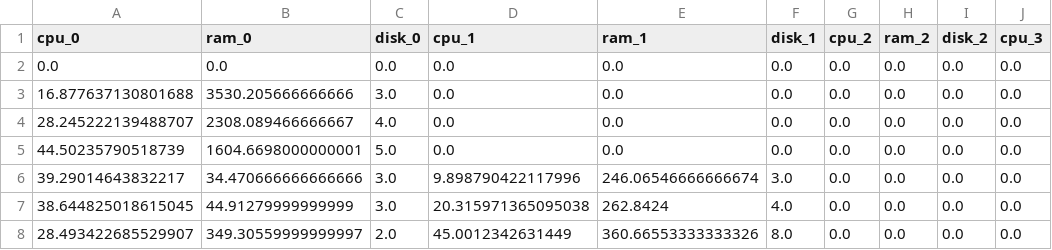
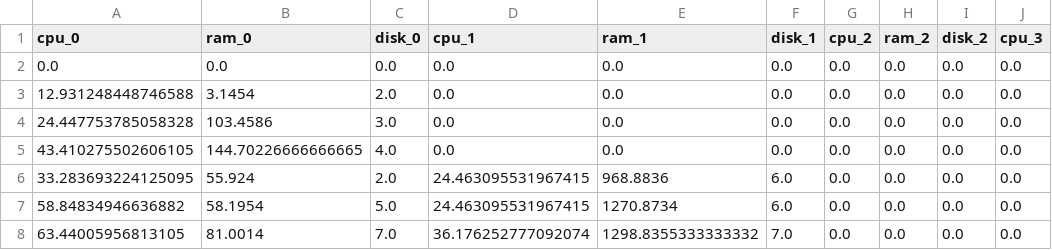
Before and after one commit to brunofaria1322/COSCO, a CSV file: logs/MyFog_MyAzure2019Workload_10_6_30_10000_300_1/time_series.csv, drawn as a sheet; only a part is shown; the diff covers the shown part only; the diff names each change by its address in the sheet, - before the commit and + after, or states it on an @@ line.

Commit message:
dataset!

```diff
--- a/logs/MyFog_MyAzure2019Workload_10_6_30_10000_300_1/time_series.csv
+++ b/logs/MyFog_MyAzure2019Workload_10_6_30_10000_300_1/time_series.csv
-A3 (cpu_0): 16.877637130801688
+A3 (cpu_0): 12.931248448746588
-B3 (ram_0): 3530.205666666666
+B3 (ram_0): 3.1454
-C3 (disk_0): 3.0
+C3 (disk_0): 2.0
-A4 (cpu_0): 28.245222139488707
+A4 (cpu_0): 24.447753785058328
-B4 (ram_0): 2308.089466666667
+B4 (ram_0): 103.4586
-C4 (disk_0): 4.0
+C4 (disk_0): 3.0
-A5 (cpu_0): 44.50235790518739
+A5 (cpu_0): 43.410275502606105
-B5 (ram_0): 1604.6698000000001
+B5 (ram_0): 144.70226666666665
-C5 (disk_0): 5.0
+C5 (disk_0): 4.0
-A6 (cpu_0): 39.29014643832217
+A6 (cpu_0): 33.283693224125095
-B6 (ram_0): 34.470666666666666
+B6 (ram_0): 55.924
-C6 (disk_0): 3.0
+C6 (disk_0): 2.0
-D6 (cpu_1): 9.898790422117996
+D6 (cpu_1): 24.463095531967415
-E6 (ram_1): 246.06546666666674
+E6 (ram_1): 968.8836
-F6 (disk_1): 3.0
+F6 (disk_1): 6.0
-A7 (cpu_0): 38.644825018615045
+A7 (cpu_0): 58.84834946636882
-B7 (ram_0): 44.91279999999999
+B7 (ram_0): 58.1954
-C7 (disk_0): 3.0
+C7 (disk_0): 5.0
-D7 (cpu_1): 20.315971365095038
+D7 (cpu_1): 24.463095531967415
-E7 (ram_1): 262.8424
+E7 (ram_1): 1270.8734
-F7 (disk_1): 4.0
+F7 (disk_1): 6.0
-A8 (cpu_0): 28.493422685529907
+A8 (cpu_0): 63.44005956813105
-B8 (ram_0): 349.30559999999997
+B8 (ram_0): 81.0014
-C8 (disk_0): 2.0
+C8 (disk_0): 7.0
-D8 (cpu_1): 45.0012342631449
+D8 (cpu_1): 36.176252777092074
-E8 (ram_1): 360.66553333333326
+E8 (ram_1): 1298.8355333333332
-F8 (disk_1): 8.0
+F8 (disk_1): 7.0
```
Also changed, not shown: 3 added rows, 3 removed rows and 17 edited cells elsewhere in this file, logs/MyFog_MyAzure2019Workload_10_6_30_10000_300_1/workloadinfo_with_interval.csv, 41 other files.
